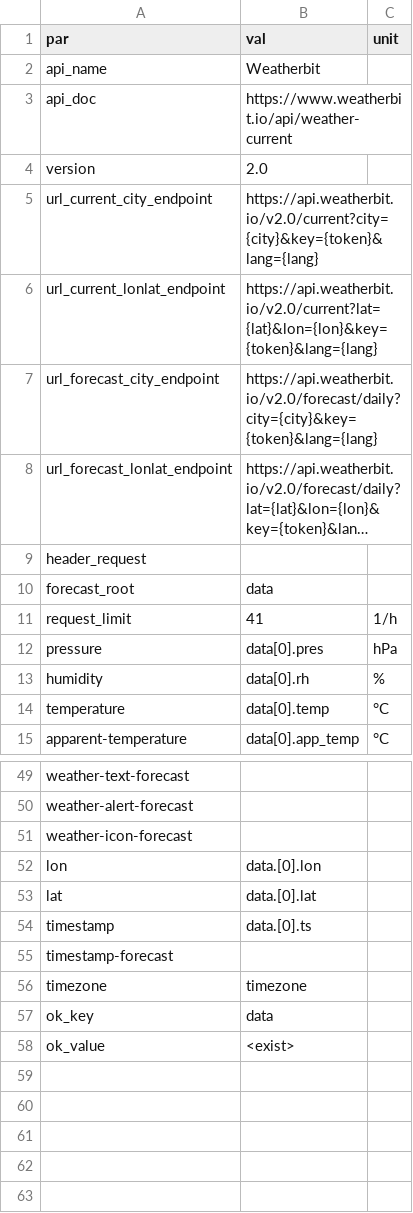
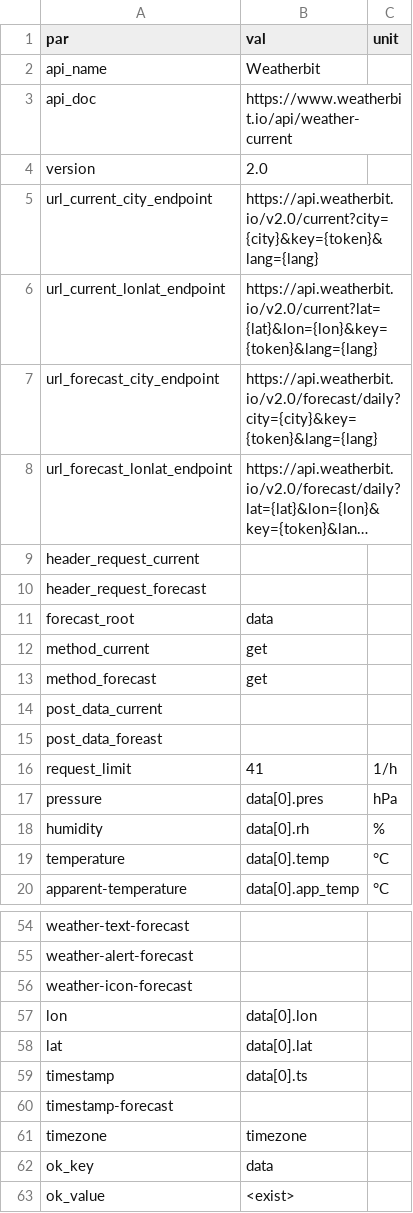
Before and after one commit to gdaPythonProjects/weather2excel, a CSV file: config/API/Weatherbit.csv, drawn as a sheet; only a part is shown, gaps mark what is left out; long unchanged cells end in …; addresses are those after the commit; the diff names each change by its address in the sheet, - before the commit and + after, or states it on an @@ line.

```diff
--- a/config/API/Weatherbit.csv
+++ b/config/API/Weatherbit.csv
-A9 (par): header_request
+A9 (par): header_request_current
+row 10: header_request_forecast
+row 12: method_current | get
+row 13: method_forecast | get
+row 14: post_data_current
+row 15: post_data_foreast
-B57 (val): data.[0].lon
+B57 (val): data[0].lon
-B58 (val): data.[0].lat
+B58 (val): data[0].lat
-B59 (val): data.[0].ts
+B59 (val): data[0].ts
```
Also changed, not shown: config/API/APIXU.csv, config/API/DarkSky.csv, 5 other files.
